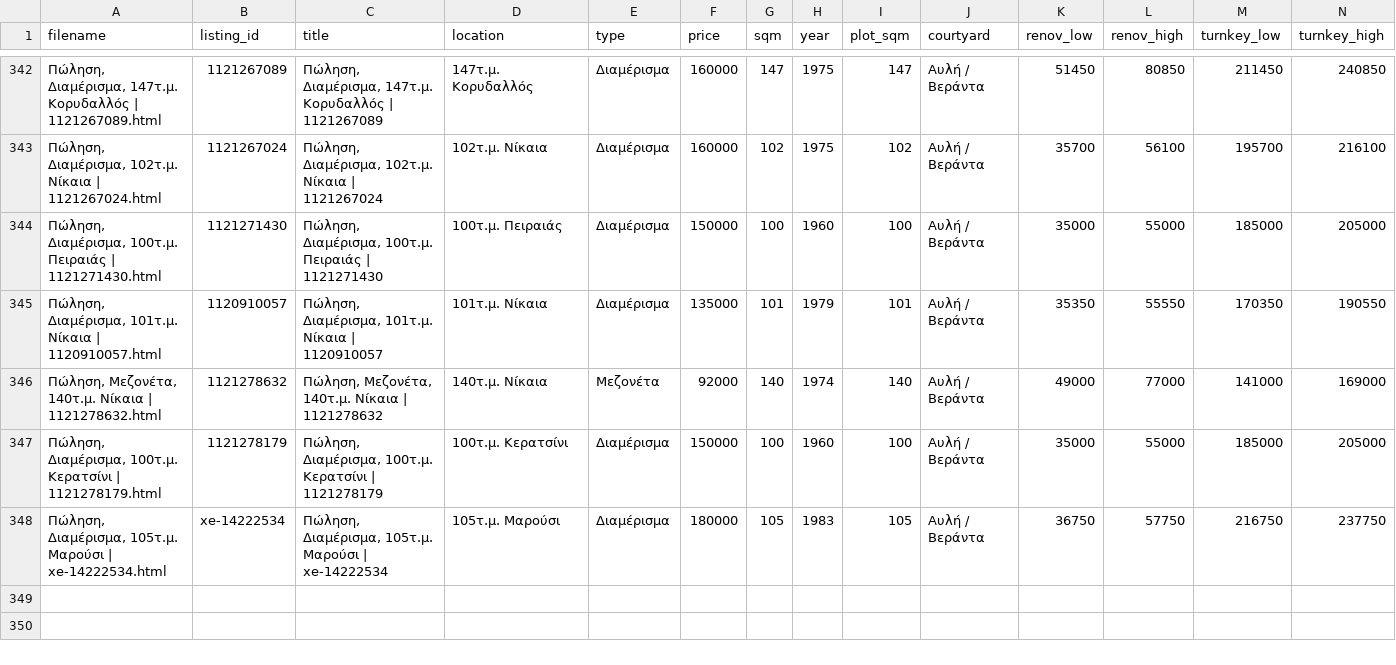
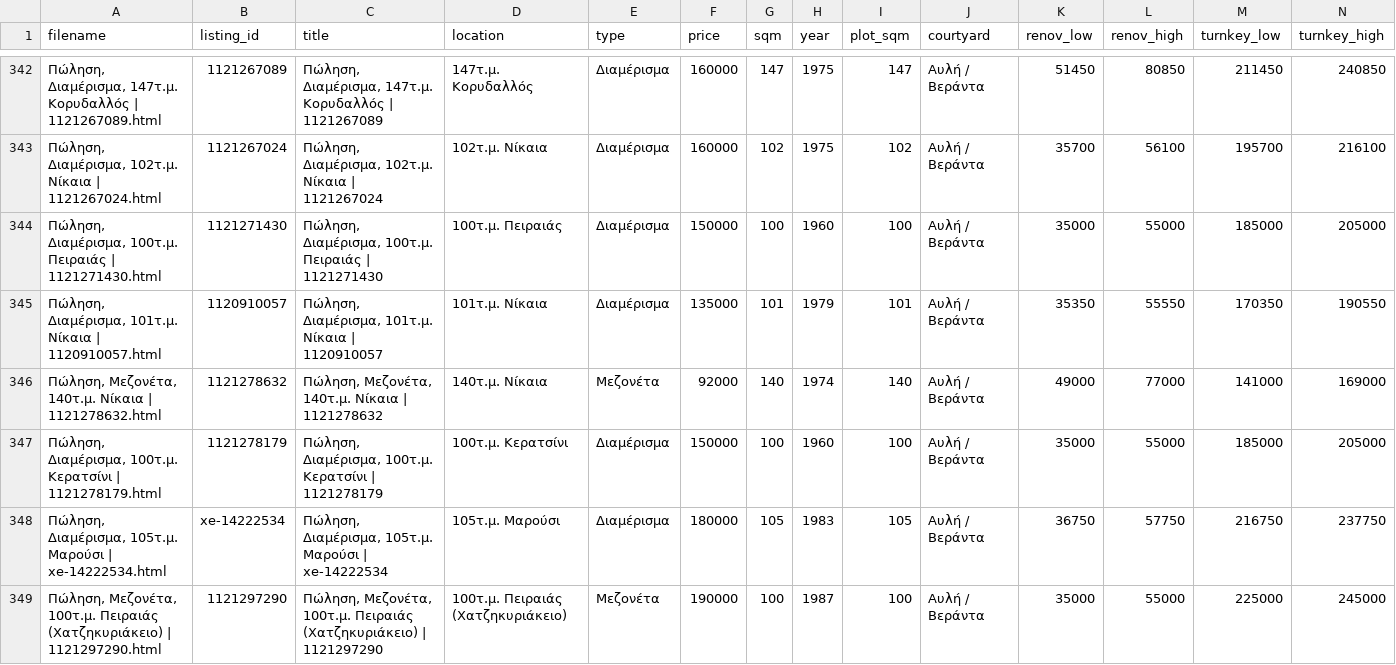
Before and after one commit to Nikolopoulos/spitia-hub, a CSV file: webarchives/processed_listings.csv, drawn as a sheet; only a part is shown, gaps mark what is left out; rows hold the shown columns only; the diff names each change by its address in the sheet, - before the commit and + after, or states it on an @@ line.

```diff
--- a/webarchives/processed_listings.csv
+++ b/webarchives/processed_listings.csv
+row 349: Πώληση, Μεζονέτα, 100τ.μ. Πειραιάς (Χατζηκυριάκειο) | 1121297290.html | 1121297290 | Πώληση, Μεζονέτα, 100τ.μ. Πειραιάς (Χατζηκυριάκειο) | 1121297290 | 100τ.μ. Πειραιάς (Χατζηκυριάκειο) | Μεζονέτα | 190000 | 100 | 1987 | 100 | Αυλή / Βεράντα | 35000 | 55000 | 225000 | 245000
```
Also changed, not shown: 3 other files.
